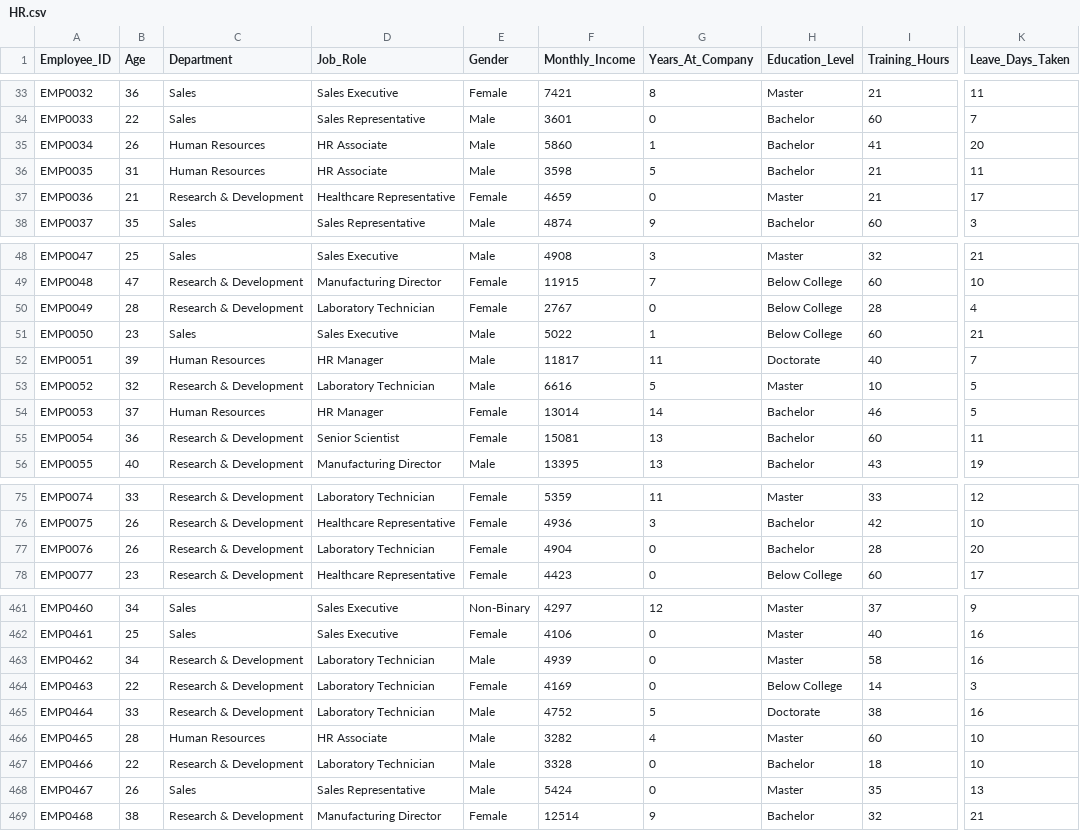
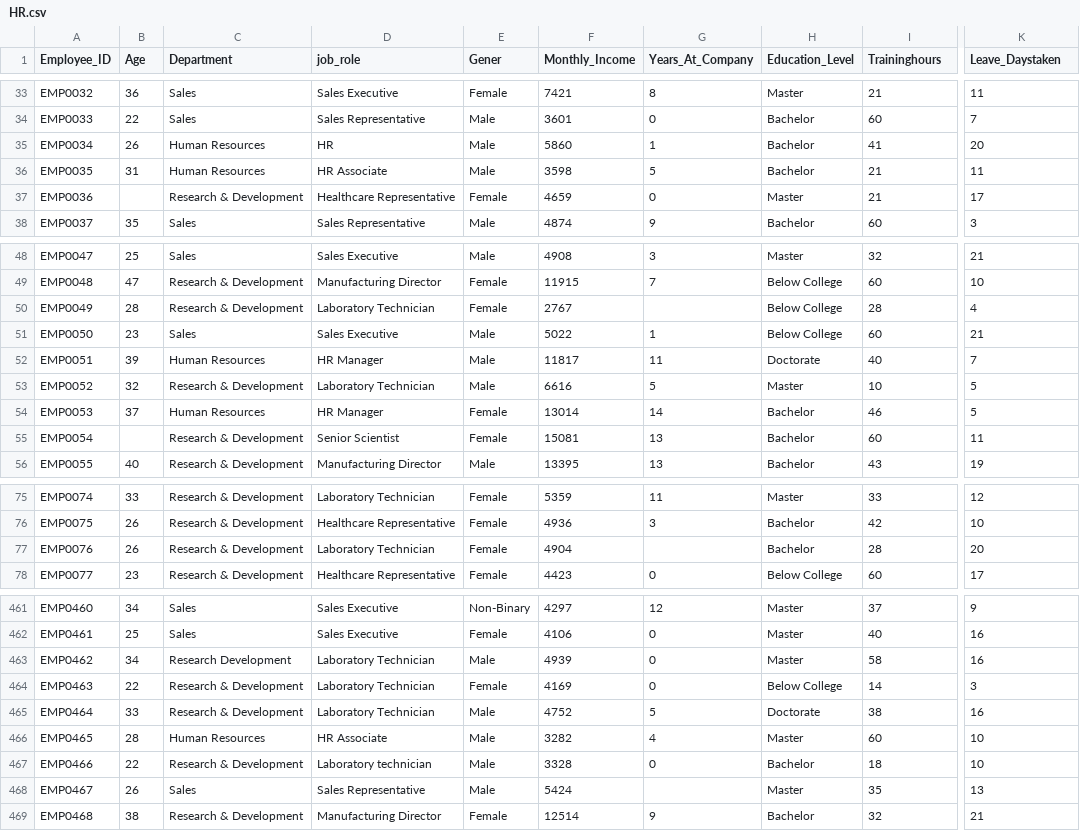
Before and after one commit to JovittaBharathi/Mini-Project, a CSV file: HR.csv, drawn as a sheet; only a part is shown, gaps mark what is left out; the diff covers the shown part only; the diff names each change by its address in the sheet, - before the commit and + after, or states it on an @@ line.

```diff
--- a/HR.csv
+++ b/HR.csv
-D1: Job_Role
+D1: job_role
-E1: Gender
+E1: Gener
-I1: Training_Hours
+I1: Traininghours
-K1: Leave_Days_Taken
+K1: Leave_Daystaken
-D35 (job_role): HR Associate
+D35 (job_role): HR
-B37 (Age): 21
+B37 (Age): (empty)
-G50 (Years_At_Company): 0
+G50 (Years_At_Company): (empty)
-B55 (Age): 36
+B55 (Age): (empty)
-G77 (Years_At_Company): 0
+G77 (Years_At_Company): (empty)
-C463 (Department): Research & Development
+C463 (Department): Research Development
-D467 (job_role): Laboratory Technician
+D467 (job_role): Laboratory technician
-G468 (Years_At_Company): 0
+G468 (Years_At_Company): (empty)
```
Also changed, not shown: 17 edited cells elsewhere in this file.
